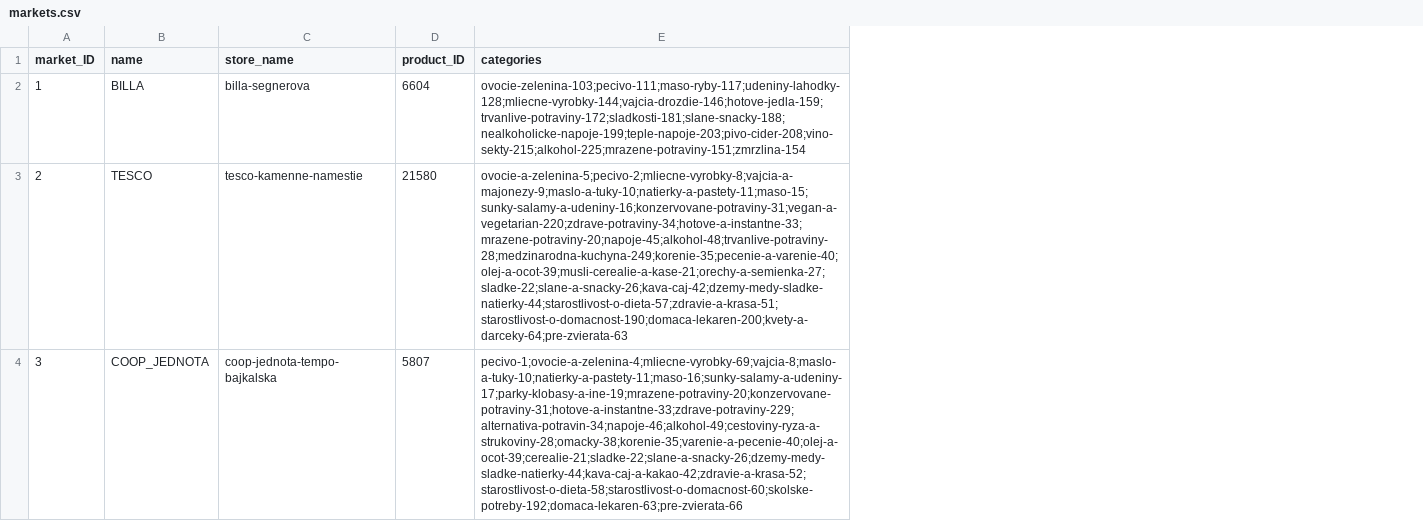
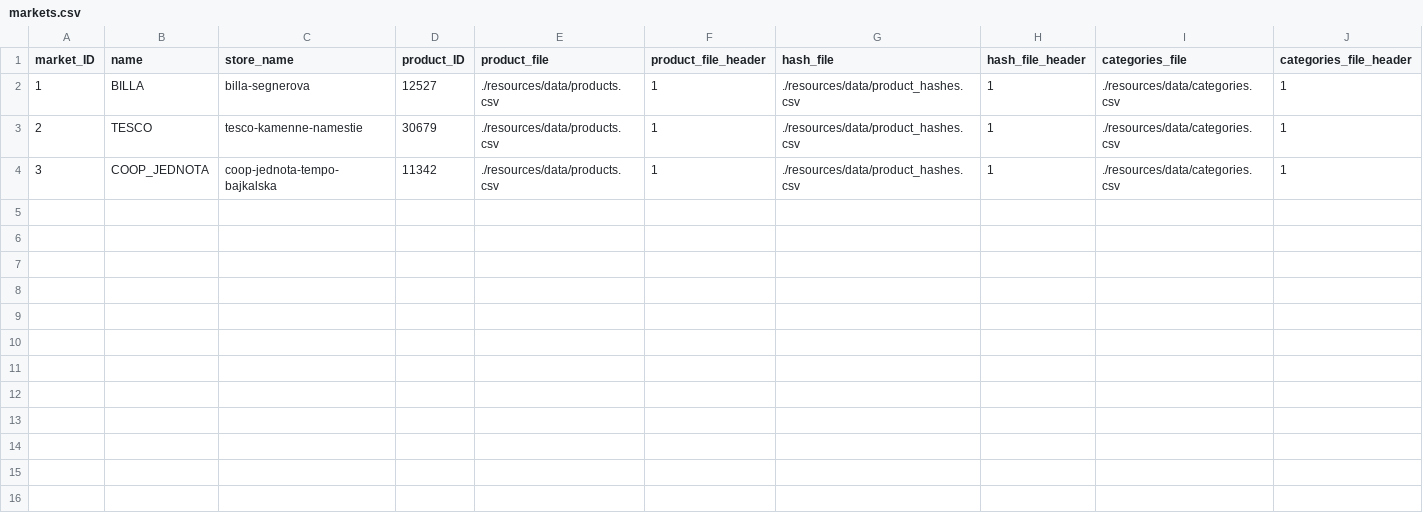
Before and after one commit to FilipMojto/IntelligentMarketSearch, a CSV file: resources/data/markets.csv, drawn as a sheet; removed rows and columns are numbered as before the commit, all else as after; the diff names each change by its address in the sheet, - before the commit and + after, or states it on an @@ line.

```diff
--- a/resources/data/markets.csv
+++ b/resources/data/markets.csv
-column E (categories), rows 2-4: ovocie-zelenina-103;pecivo-111;maso-ryby-117;udeniny-lahodky-128;mliecne-vyrobky-144;vajcia-drozdie-146;hotove-jedla-159;trvanlive-potraviny-172;sladkosti-181;slane-snacky-188;nealkoholicke-napoje-199;teple-napoje-203;pivo-cider-208;vino-sekty-215;alkohol-225;mrazene-potraviny-151;zmrzlina-154 | ovocie-a-zelenina-5;pecivo-2;mliecne-vyrobky-8;vajcia-a-majonezy-9;maslo-a-tuky-10;natierky-a-pastety-11;maso-15;sunky-salamy-a-udeniny-16;konzervovane-potraviny-31;vegan-a-vegetarian-220;zdrave-potraviny-34;hotove-a-instantne-33;mrazene-potraviny-20;napoje-45;alkohol-48;trvanlive-potraviny-28;medzinarodna-kuchyna-249;korenie-35;pecenie-a-varenie-40;olej-a-ocot-39;musli-cerealie-a-kase-21;orechy-a-semienka-27;sladke-22;slane-a-snacky-26;kava-caj-42;dzemy-medy-sladke-natierky-44;starostlivost-o-dieta-57;zdravie-a-krasa-51;starostlivost-o-domacnost-190;domaca-lekaren-200;kvety-a-darceky-64;pre-zvierata-63 | pecivo-1;ovocie-a-zelenina-4;mliecne-vyrobky-69;vajcia-8;maslo-a-tuky-10;natierky-a-pastety-11;maso-16;sunky-salamy-a-udeniny-17;parky-klobasy-a-ine-19;mrazene-potraviny-20;konzervovane-potraviny-31;hotove-a-instantne-33;zdrave-potraviny-229;alternativa-potravin-34;napoje-46;alkohol-49;cestoviny-ryza-a-strukoviny-28;omacky-38;korenie-35;varenie-a-pecenie-40;olej-a-ocot-39;cerealie-21;sladke-22;slane-a-snacky-26;dzemy-medy-sladke-natierky-44;kava-caj-a-kakao-42;zdravie-a-krasa-52;starostlivost-o-dieta-58;starostlivost-o-domacnost-60;skolske-potreby-192;domaca-lekaren-63;pre-zvierata-66
+column E (product_file), rows 2-4: all ./resources/data/products.csv
+column F (product_file_header), rows 2-4: all 1
+column G (hash_file), rows 2-4: all ./resources/data/product_hashes.csv
+column H (hash_file_header), rows 2-4: all 1
+column I (categories_file), rows 2-4: all ./resources/data/categories.csv
+column J (categories_file_header), rows 2-4: all 1
-D2 (product_ID): 6604
+D2 (product_ID): 12527
-D3 (product_ID): 21580
+D3 (product_ID): 30679
-D4 (product_ID): 5807
+D4 (product_ID): 11342
```
Also changed, not shown: resources/data/categories.csv, 13 other files.
